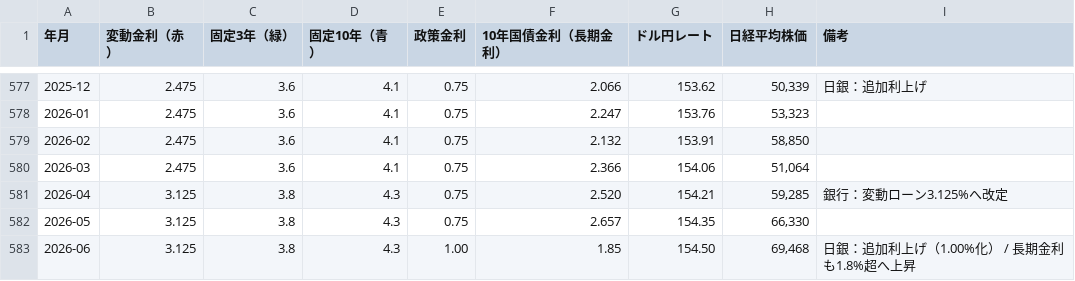
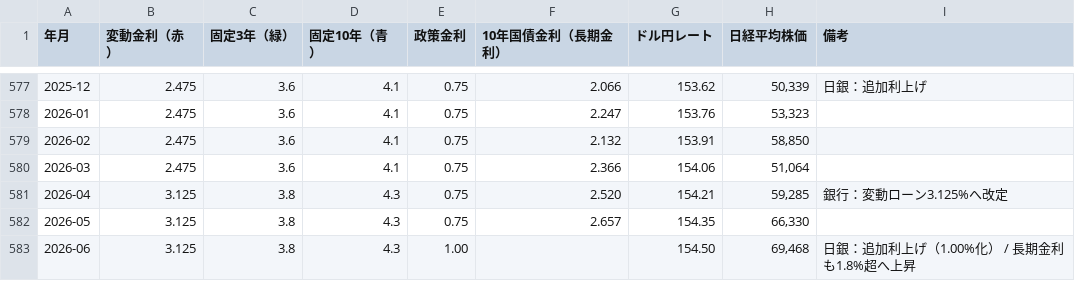
Before and after one commit to kirinsan4567/loan-simulator, a CSV file: data/market.csv, drawn as a sheet; only a part is shown, gaps mark what is left out.

Commit message:
Update market.csv

```diff
--- a/data/market.csv
+++ b/data/market.csv
@@ -582,2 +582,2 @@
 2026-05,3.125,3.8,4.3,0.75,2.657,154.35,"66,330",
-2026-06,3.125,3.8,4.3,1.00,1.85,154.50,"69,468",日銀：追加利上げ（1.00%化） / 長期金利も1.8%超へ上昇
+2026-06,3.125,3.8,4.3,1.00,,154.50,"69,468",日銀：追加利上げ（1.00%化） / 長期金利も1.8%超へ上昇
```
